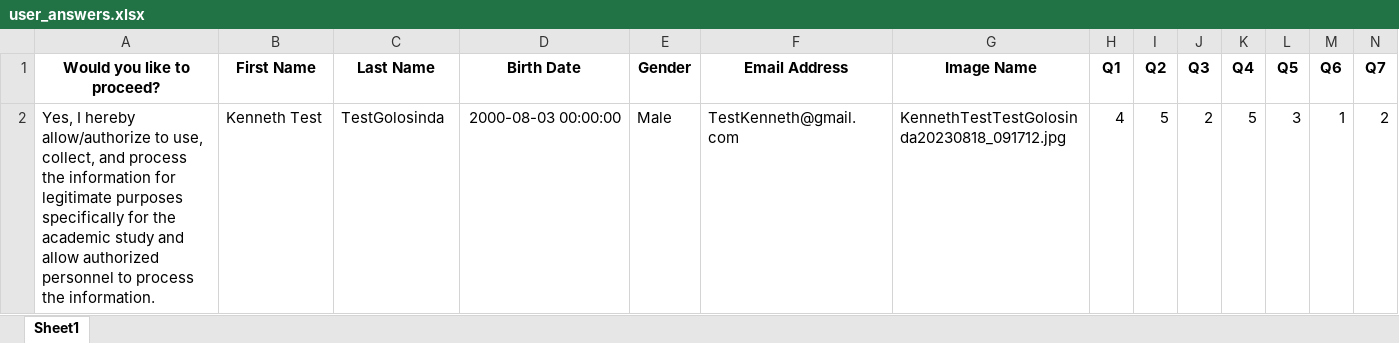
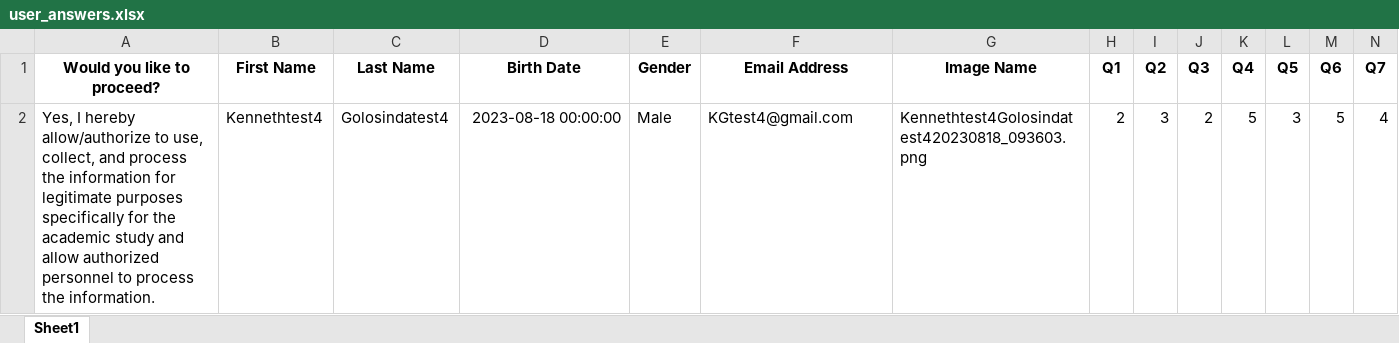
Before and after one commit to Vaughn24/Personality-Test-Streamlit, an Excel workbook: user_answers.xlsx, sheet Sheet1, drawn as a sheet; only a part is shown; values as stored, in another font and other column widths than the file's, no borders; removed rows and columns are numbered as before the commit, all else as after; rows hold the shown columns only; the diff names each change by its address in the sheet, - before the commit and + after, or states it on an @@ line.

Commit message:
test checking code

```diff
--- a/user_answers.xlsx (sheet Sheet1)
+++ b/user_answers.xlsx (sheet Sheet1)
-row 2: Yes, I hereby allow/authorize to use, collect, and process the information for legitimate purposes specifically for the academic study and allow authorized personnel to process the information. | Kenneth Test | TestGolosinda | 2000-08-03 00:00:00 | Male | TestKenneth@gmail.com | KennethTestTestGolosinda20230818_091712.jpg | 4 | 5 | 2 | 5 | 3 | 1 | 2
+row 2: Yes, I hereby allow/authorize to use, collect, and process the information for legitimate purposes specifically for the academic study and allow authorized personnel to process the information. | Kennethtest4 | Golosindatest4 | 2023-08-18 00:00:00 | Male | KGtest4@gmail.com | Kennethtest4Golosindatest420230818_093603.png | 2 | 3 | 2 | 5 | 3 | 5 | 4
```
Also changed, not shown: 3 other files.
